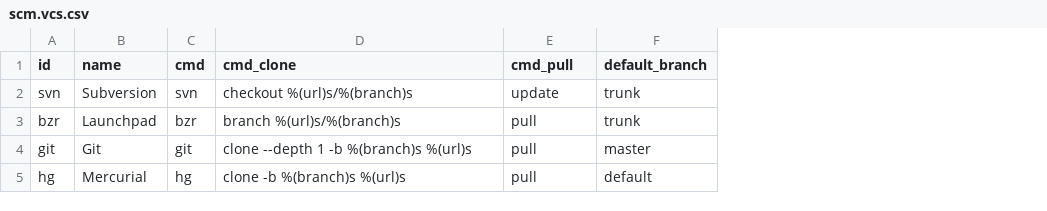
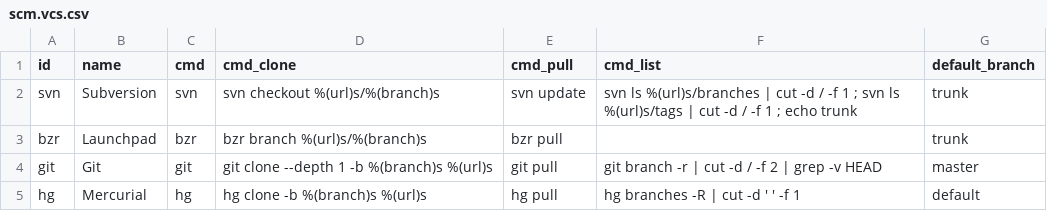
Before and after one commit to Smile-SA/odoo_addons, a CSV file: smile_scm/data/scm.vcs.csv, drawn as a sheet; the diff names each change by its address in the sheet, - before the commit and + after, or states it on an @@ line.

Commit message:
[MERGE] Commit the last versions of smile_scm and smile_ci

```diff
--- a/smile_scm/data/scm.vcs.csv
+++ b/smile_scm/data/scm.vcs.csv
+column F (cmd_list), rows 2-5: svn ls %(url)s/branches | cut -d / -f 1 ; svn ls %(url)s/tags | cut -d / -f 1 ; echo trunk |  | git branch -r | cut -d / -f 2 | grep -v HEAD | hg branches -R | cut -d ' ' -f 1
-D2 (cmd_clone): checkout %(url)s/%(branch)s
+D2 (cmd_clone): svn checkout %(url)s/%(branch)s
-E2 (cmd_pull): update
+E2 (cmd_pull): svn update
-D3 (cmd_clone): branch %(url)s/%(branch)s
+D3 (cmd_clone): bzr branch %(url)s/%(branch)s
-E3 (cmd_pull): pull
+E3 (cmd_pull): bzr pull
-D4 (cmd_clone): clone --depth 1 -b %(branch)s %(url)s
+D4 (cmd_clone): git clone --depth 1 -b %(branch)s %(url)s
-E4 (cmd_pull): pull
+E4 (cmd_pull): git pull
-D5 (cmd_clone): clone -b %(branch)s %(url)s
+D5 (cmd_clone): hg clone -b %(branch)s %(url)s
-E5 (cmd_pull): pull
+E5 (cmd_pull): hg pull
```
Also changed, not shown: smile_ci/data/scm.vcs.csv, 27 other files.
